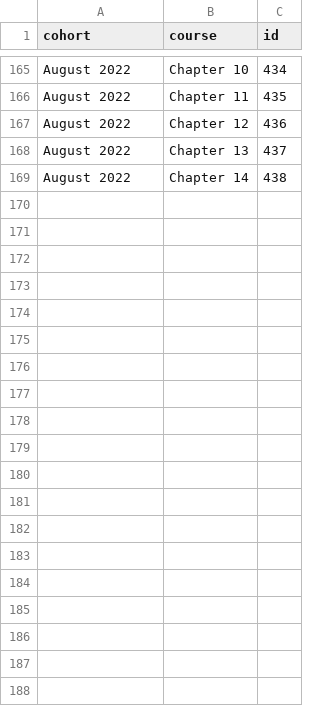
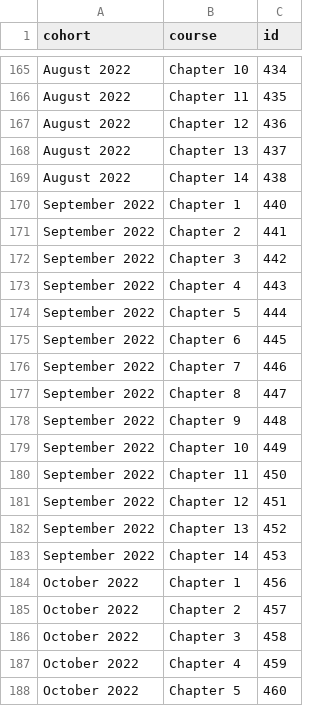
Before and after one commit to Matthiasaustin/training-cli, a CSV file: course_id.csv, drawn as a sheet; only a part is shown, gaps mark what is left out; the diff covers the shown part only; the diff names each change by its address in the sheet, - before the commit and + after, or states it on an @@ line.

```diff
--- a/course_id.csv
+++ b/course_id.csv
+row 170: September 2022 | Chapter 1 | 440
+row 171: September 2022 | Chapter 2 | 441
+row 172: September 2022 | Chapter 3 | 442
+row 173: September 2022 | Chapter 4 | 443
+row 174: September 2022 | Chapter 5 | 444
+row 175: September 2022 | Chapter 6 | 445
+row 176: September 2022 | Chapter 7 | 446
+row 177: September 2022 | Chapter 8 | 447
+row 178: September 2022 | Chapter 9 | 448
+row 179: September 2022 | Chapter 10 | 449
+row 180: September 2022 | Chapter 11 | 450
+row 181: September 2022 | Chapter 12 | 451
+row 182: September 2022 | Chapter 13 | 452
+row 183: September 2022 | Chapter 14 | 453
+row 184: October 2022 | Chapter 1 | 456
+row 185: October 2022 | Chapter 2 | 457
+row 186: October 2022 | Chapter 3 | 458
+row 187: October 2022 | Chapter 4 | 459
+row 188: October 2022 | Chapter 5 | 460
```
Also changed, not shown: 9 added rows elsewhere in this file, course_check_log.csv, course_start_dates.csv, 10 other files.
